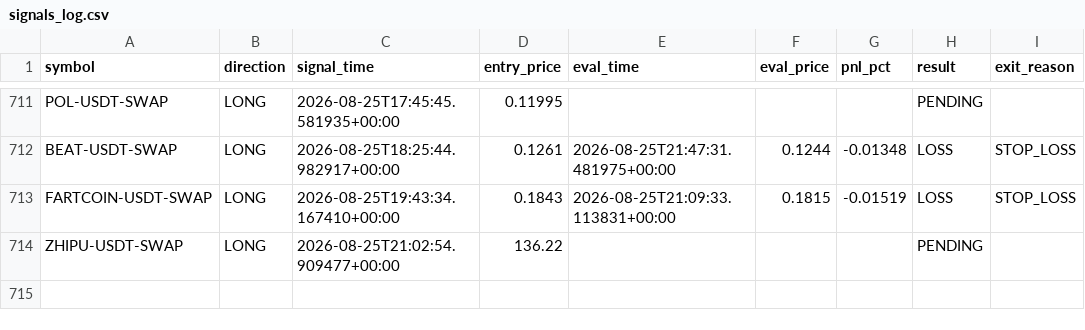
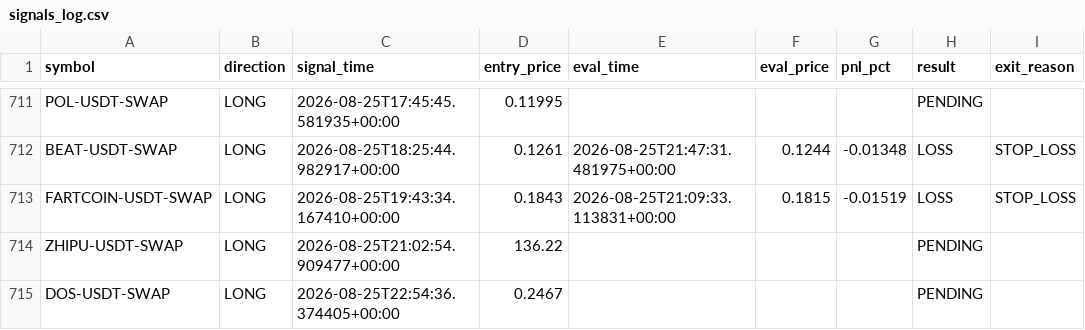
Before and after one commit to ksemehmet5-afk/altcoin-monitor-, a CSV file: monitor_state/signals_log.csv, drawn as a sheet; only a part is shown, gaps mark what is left out; the diff names each change by its address in the sheet, - before the commit and + after, or states it on an @@ line.

```diff
--- a/monitor_state/signals_log.csv
+++ b/monitor_state/signals_log.csv
+row 715: DOS-USDT-SWAP | LONG | 2026-08-25T22:54:36.374405+00:00 | 0.2467 |  |  |  | PENDING
```
Also changed, not shown: 3 other files.
